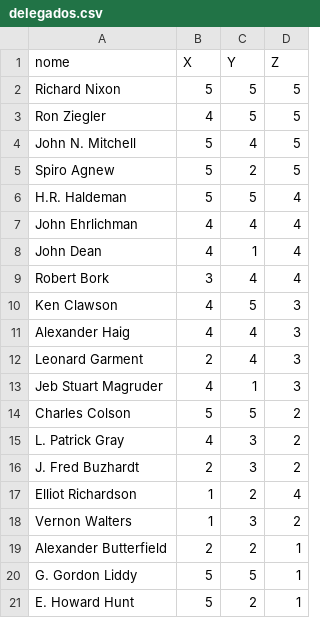
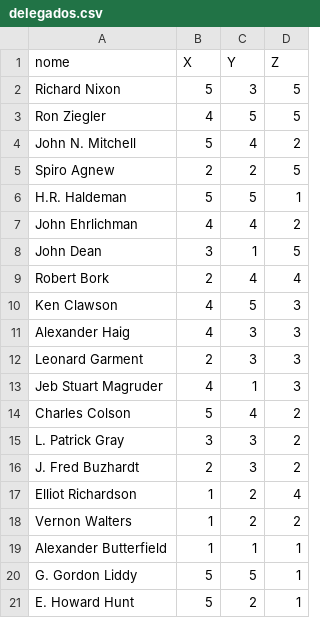
Before and after one commit to luiseduaardo/ad-hoc-alocacao, a CSV file: data/delegados.csv, drawn as a sheet.

Commit message:
Modifica eixos de delegados e gera alocação final baseada em sample

```diff
--- a/data/delegados.csv
+++ b/data/delegados.csv
@@ -1,20 +1,20 @@
 nome,X,Y,Z
-Richard Nixon,5,5,5
+Richard Nixon,5,3,5
 Ron Ziegler,4,5,5
-John N. Mitchell,5,4,5
-Spiro Agnew,5,2,5
-H.R. Haldeman,5,5,4
-John Ehrlichman,4,4,4
-John Dean,4,1,4
-Robert Bork,3,4,4
+John N. Mitchell,5,4,2
+Spiro Agnew,2,2,5
+H.R. Haldeman,5,5,1
+John Ehrlichman,4,4,2
+John Dean,3,1,5
+Robert Bork,2,4,4
 Ken Clawson,4,5,3
-Alexander Haig,4,4,3
-Leonard Garment,2,4,3
+Alexander Haig,4,3,3
+Leonard Garment,2,3,3
 Jeb Stuart Magruder,4,1,3
-Charles Colson,5,5,2
-L. Patrick Gray,4,3,2
+Charles Colson,5,4,2
+L. Patrick Gray,3,3,2
 J. Fred Buzhardt,2,3,2
 Elliot Richardson,1,2,4
-Vernon Walters,1,3,2
-Alexander Butterfield,2,2,1
+Vernon Walters,1,2,2
+Alexander Butterfield,1,1,1
 G. Gordon Liddy,5,5,1
```
Also changed, not shown: 1 other file.
